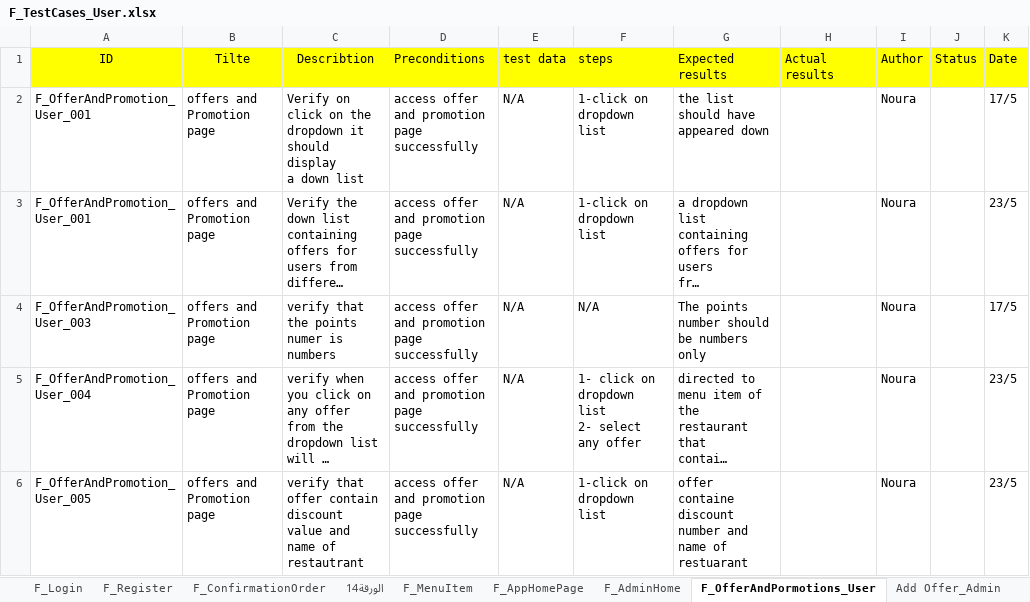
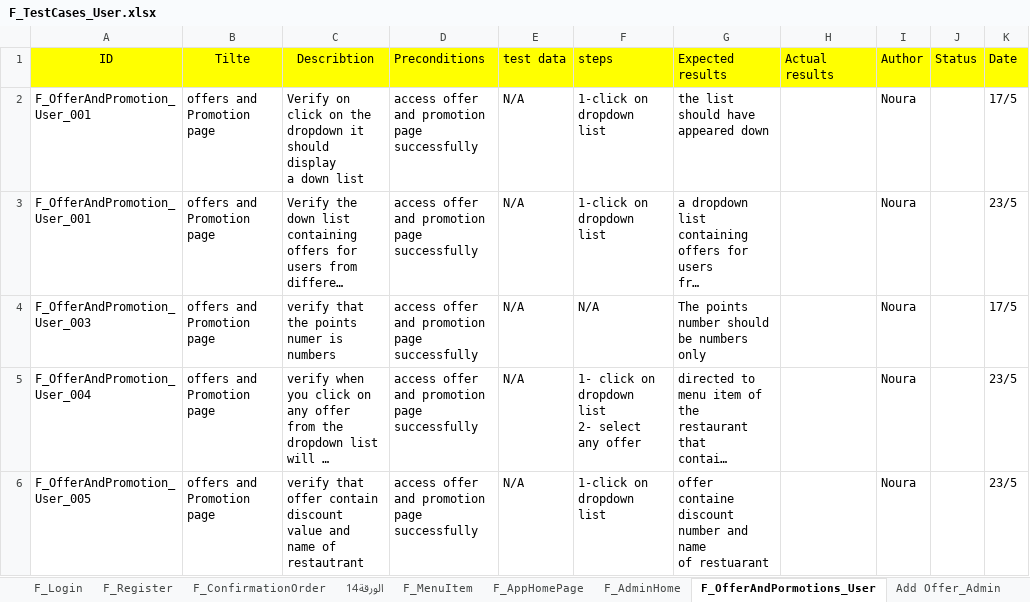
Before and after one commit to Aml-Nasser/QA_Foodies, an Excel workbook: Testing/F_TestCases_User.xlsx, sheet F_OfferAndPormotions_User, drawn as a sheet; long unchanged cells end in …; values as stored, in another font and other column widths than the file's, no borders; charts and pictures not drawn; the diff names each change by its address in the sheet, - before the commit and + after, or states it on an @@ line.

```diff
--- a/Testing/F_TestCases_User.xlsx (sheet F_OfferAndPormotions_User)
+++ b/Testing/F_TestCases_User.xlsx (sheet F_OfferAndPormotions_User)
-G6 (Expected results): …of restuarant
+G6 (Expected results): …of restuarant
```
Also changed, not shown: sheet F_Register, charts or pictures.
